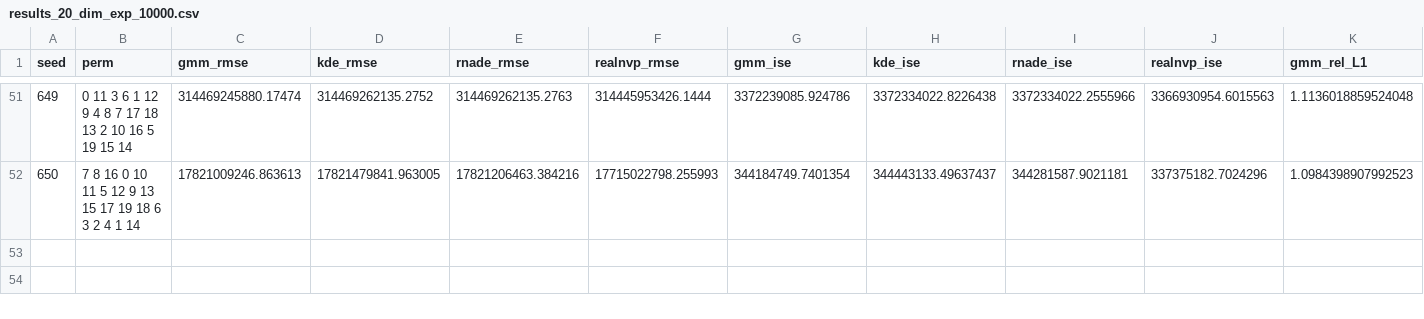
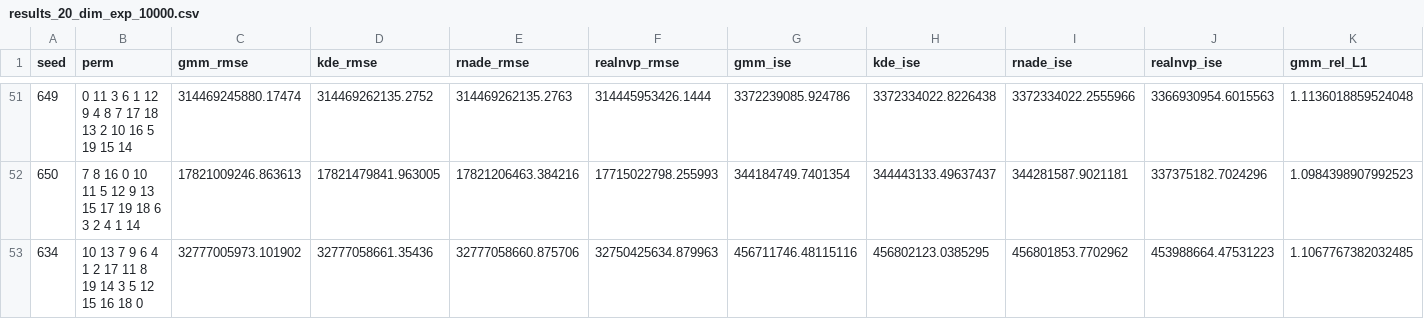
Before and after one commit to santiric/nn_density_estimation, a CSV file: results/results_20_dim_exp_10000.csv, drawn as a sheet; only a part is shown, gaps mark what is left out; rows hold the shown columns only; the diff names each change by its address in the sheet, - before the commit and + after, or states it on an @@ line.

```diff
--- a/results/results_20_dim_exp_10000.csv
+++ b/results/results_20_dim_exp_10000.csv
+row 53: 634 | 10 13 7 9 6 4 1 2 17 11 8 19 14 3 5 12 15 16 18 0 | 32777005973.101902 | 32777058661.35436 | 32777058660.875706 | 32750425634.879963 | 456711746.48115116 | 456802123.0385295 | 456801853.7702962 | 453988664.47531223 | 1.1067767382032485
```
Also changed, not shown: results/results_10_dim_mnvtnorm_10000.csv, results/results_10_dim_mnvtnorm_5000.csv, 30 other files.
